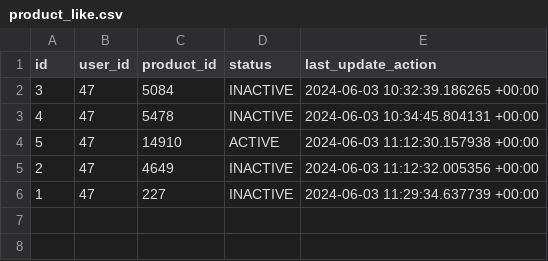
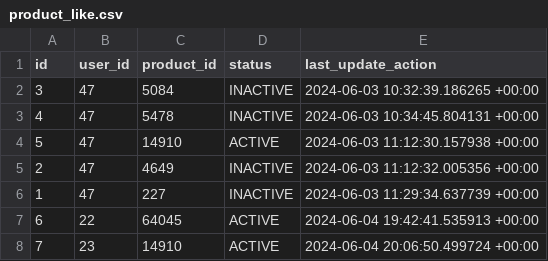
Before and after one commit to AlexandruOlteanu/SwapIt, a CSV file: files/database/product_like.csv, drawn as a sheet.

Commit message:
added data

```diff
--- a/files/database/product_like.csv
+++ b/files/database/product_like.csv
@@ -6 +6,3 @@ id,user_id,product_id,status,last_update_action
 1,47,227,INACTIVE,2024-06-03 11:29:34.637739 +00:00
+6,22,64045,ACTIVE,2024-06-04 19:42:41.535913 +00:00
+7,23,14910,ACTIVE,2024-06-04 20:06:50.499724 +00:00
```
Also changed, not shown: files/database/users.csv, 36 other files.
